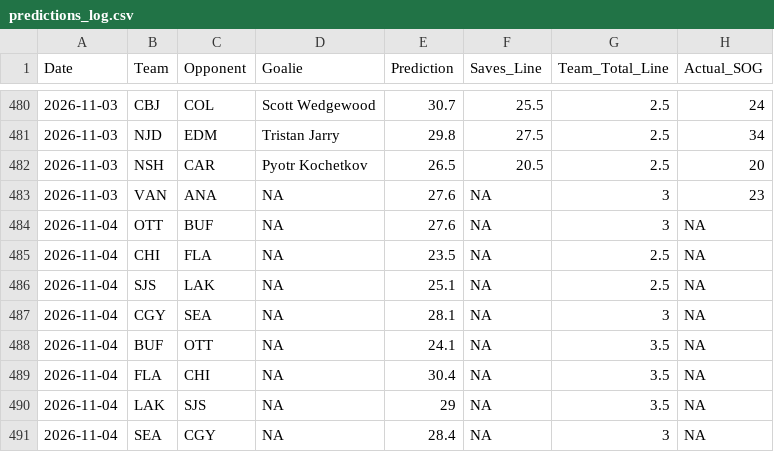
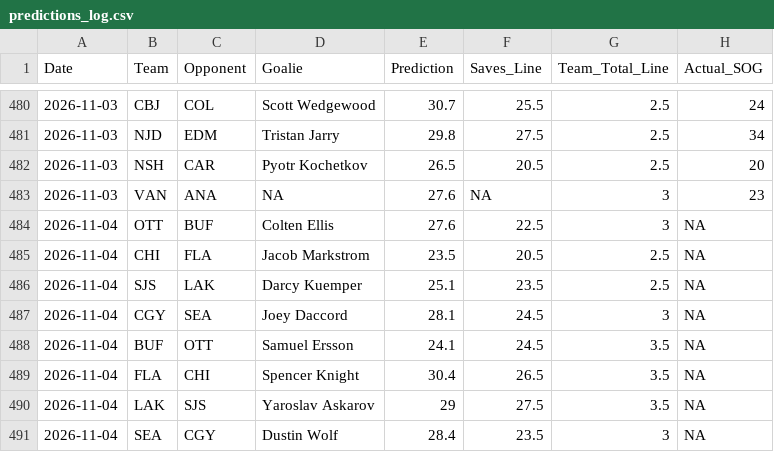
Before and after one commit to rysohn/nhl-sog-model, a CSV file: predictions_log.csv, drawn as a sheet; only a part is shown, gaps mark what is left out.

```diff
--- a/predictions_log.csv
+++ b/predictions_log.csv
@@ -483,9 +483,9 @@ Date,Team,Opponent,Goalie,Prediction,Saves_Line,Team_Total_Line,Actual_SOG
 2026-11-03,VAN,ANA,NA,27.6,NA,3,23
-2026-11-04,OTT,BUF,NA,27.6,NA,3,NA
-2026-11-04,CHI,FLA,NA,23.5,NA,2.5,NA
-2026-11-04,SJS,LAK,NA,25.1,NA,2.5,NA
-2026-11-04,CGY,SEA,NA,28.1,NA,3,NA
-2026-11-04,BUF,OTT,NA,24.1,NA,3.5,NA
-2026-11-04,FLA,CHI,NA,30.4,NA,3.5,NA
-2026-11-04,LAK,SJS,NA,29,NA,3.5,NA
-2026-11-04,SEA,CGY,NA,28.4,NA,3,NA
+2026-11-04,OTT,BUF,Colten Ellis,27.6,22.5,3,NA
+2026-11-04,CHI,FLA,Jacob Markstrom,23.5,20.5,2.5,NA
+2026-11-04,SJS,LAK,Darcy Kuemper,25.1,23.5,2.5,NA
+2026-11-04,CGY,SEA,Joey Daccord,28.1,24.5,3,NA
+2026-11-04,BUF,OTT,Samuel Ersson,24.1,24.5,3.5,NA
+2026-11-04,FLA,CHI,Spencer Knight,30.4,26.5,3.5,NA
+2026-11-04,LAK,SJS,Yaroslav Askarov,29,27.5,3.5,NA
+2026-11-04,SEA,CGY,Dustin Wolf,28.4,23.5,3,NA
```
Also changed, not shown: 2 other files.
